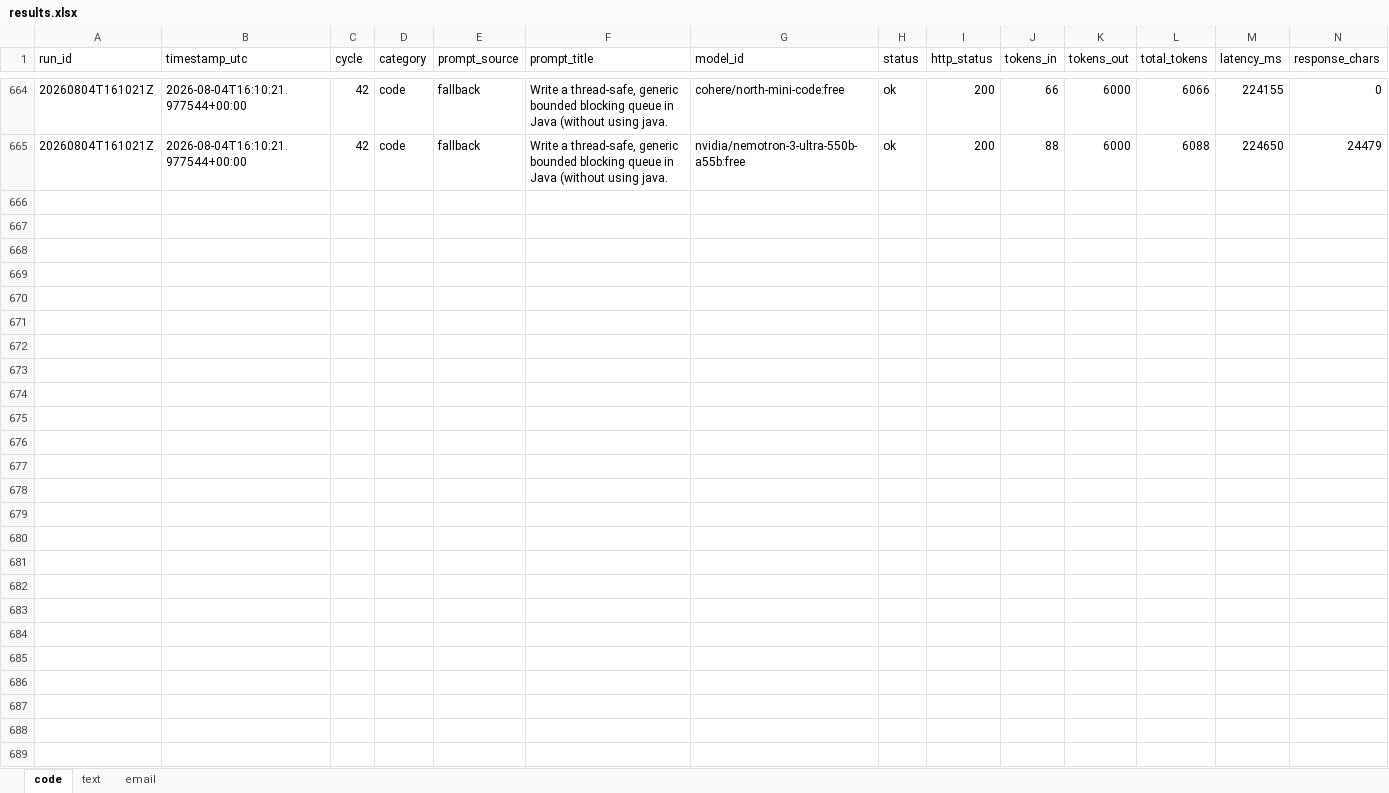
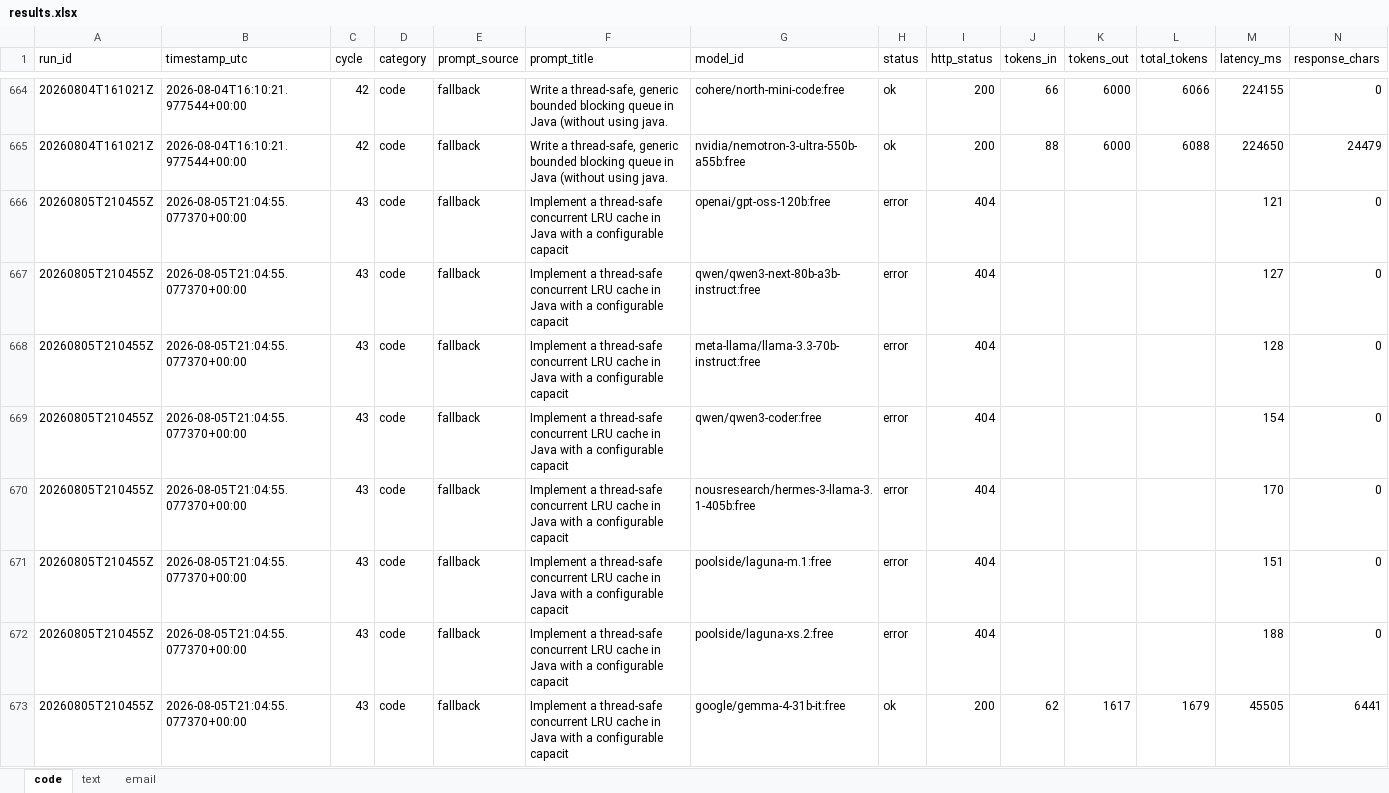
Before and after one commit to upendrasabnis/model-bench, an Excel workbook: results.xlsx, sheet code, drawn as a sheet; only a part is shown, gaps mark what is left out; values as stored, in another font and other column widths than the file's, no borders; rows hold the shown columns only; the diff covers the shown part only; the diff names each change by its address in the sheet, - before the commit and + after, or states it on an @@ line.

```diff
--- a/results.xlsx (sheet code)
+++ b/results.xlsx (sheet code)
+row 666: 20260805T210455Z | 2026-08-05T21:04:55.077370+00:00 | 43 | code | fallback | Implement a thread-safe concurrent LRU cache in Java with a configurable capacit | openai/gpt-oss-120b:free | error | 404 |  |  |  | 121 | 0
+row 667: 20260805T210455Z | 2026-08-05T21:04:55.077370+00:00 | 43 | code | fallback | Implement a thread-safe concurrent LRU cache in Java with a configurable capacit | qwen/qwen3-next-80b-a3b-instruct:free | error | 404 |  |  |  | 127 | 0
+row 668: 20260805T210455Z | 2026-08-05T21:04:55.077370+00:00 | 43 | code | fallback | Implement a thread-safe concurrent LRU cache in Java with a configurable capacit | meta-llama/llama-3.3-70b-instruct:free | error | 404 |  |  |  | 128 | 0
+row 669: 20260805T210455Z | 2026-08-05T21:04:55.077370+00:00 | 43 | code | fallback | Implement a thread-safe concurrent LRU cache in Java with a configurable capacit | qwen/qwen3-coder:free | error | 404 |  |  |  | 154 | 0
+row 670: 20260805T210455Z | 2026-08-05T21:04:55.077370+00:00 | 43 | code | fallback | Implement a thread-safe concurrent LRU cache in Java with a configurable capacit | nousresearch/hermes-3-llama-3.1-405b:free | error | 404 |  |  |  | 170 | 0
+row 671: 20260805T210455Z | 2026-08-05T21:04:55.077370+00:00 | 43 | code | fallback | Implement a thread-safe concurrent LRU cache in Java with a configurable capacit | poolside/laguna-m.1:free | error | 404 |  |  |  | 151 | 0
+row 672: 20260805T210455Z | 2026-08-05T21:04:55.077370+00:00 | 43 | code | fallback | Implement a thread-safe concurrent LRU cache in Java with a configurable capacit | poolside/laguna-xs.2:free | error | 404 |  |  |  | 188 | 0
+row 673: 20260805T210455Z | 2026-08-05T21:04:55.077370+00:00 | 43 | code | fallback | Implement a thread-safe concurrent LRU cache in Java with a configurable capacit | google/gemma-4-31b-it:free | ok | 200 | 62 | 1617 | 1679 | 45505 | 6441
```
Also changed, not shown: 8 added rows elsewhere in this sheet, sheet email, sheet text, 25 other files.
